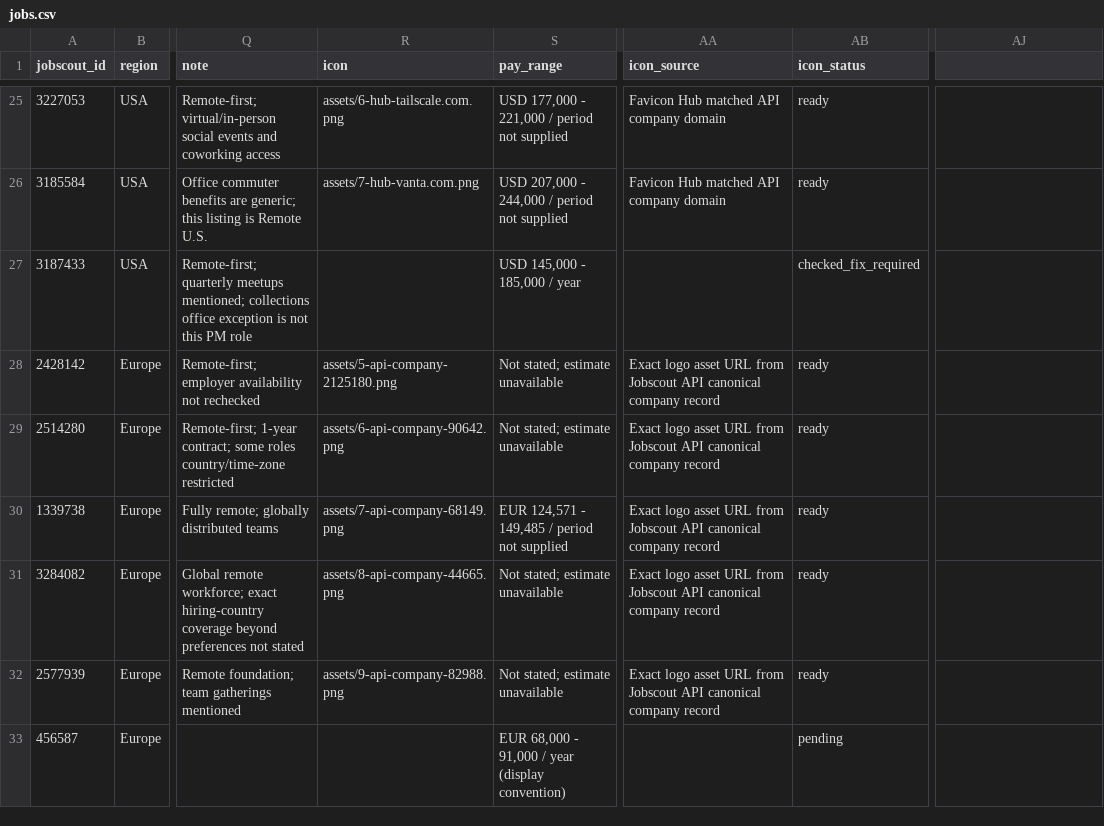
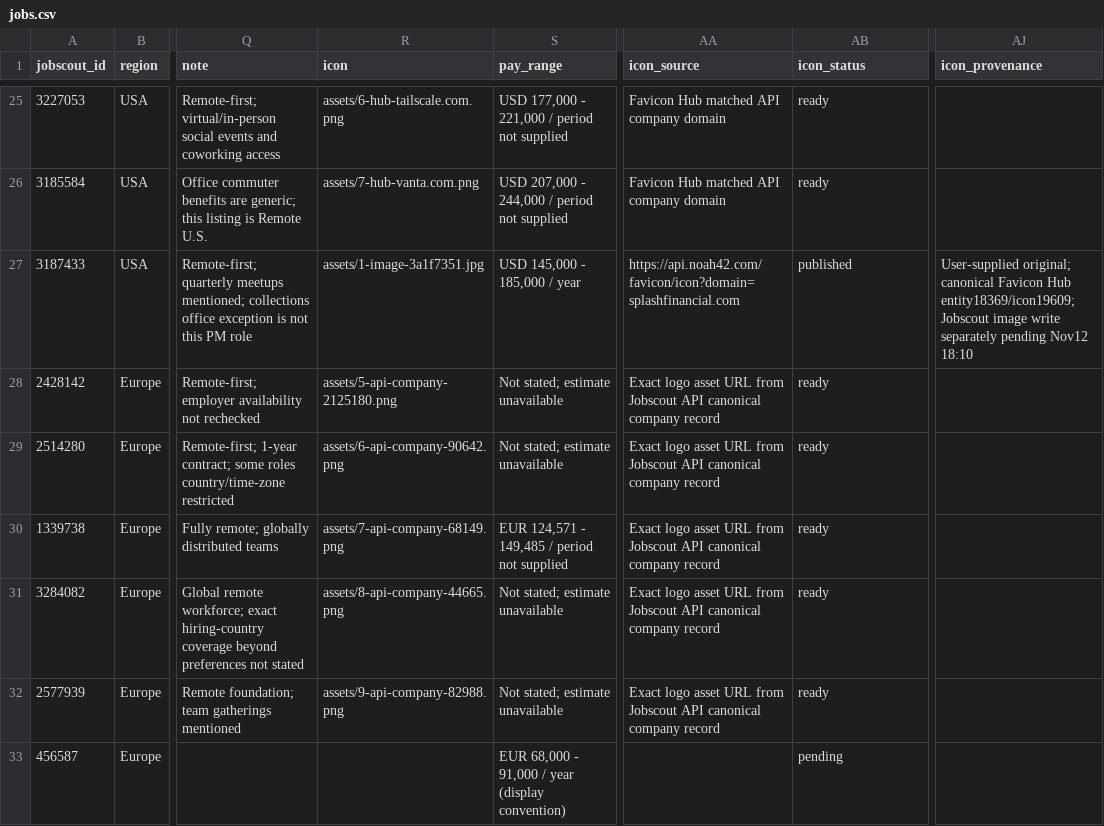
Before and after one commit to noah-42/remote-product-manager-jobs, a CSV file: data/jobs.csv, drawn as a sheet; only a part is shown, gaps mark what is left out; the diff names each change by its address in the sheet, - before the commit and + after, or states it on an @@ line.

Commit message:
Update jobs.csv

```diff
--- a/data/jobs.csv
+++ b/data/jobs.csv
-AJ1: (empty)
+AJ1: icon_provenance
-R27 (icon): (empty)
+R27 (icon): assets/1-image-3a1f7351.jpg
-AA27 (icon_source): (empty)
+AA27 (icon_source): https://api.noah42.com/favicon/icon?domain=splashfinancial.com
-AB27 (icon_status): checked_fix_required
+AB27 (icon_status): published
-AJ27 (icon_provenance): (empty)
+AJ27 (icon_provenance): User-supplied original; canonical Favicon Hub entity18369/icon19609; Jobscout image write separately pending Nov12 18:10
```
